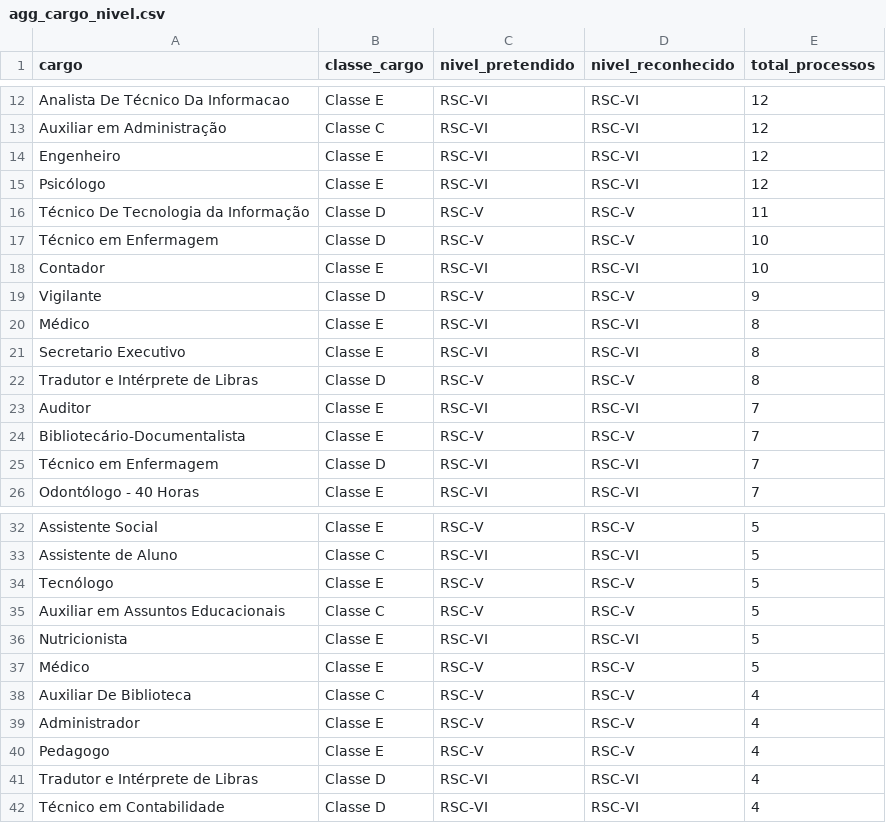
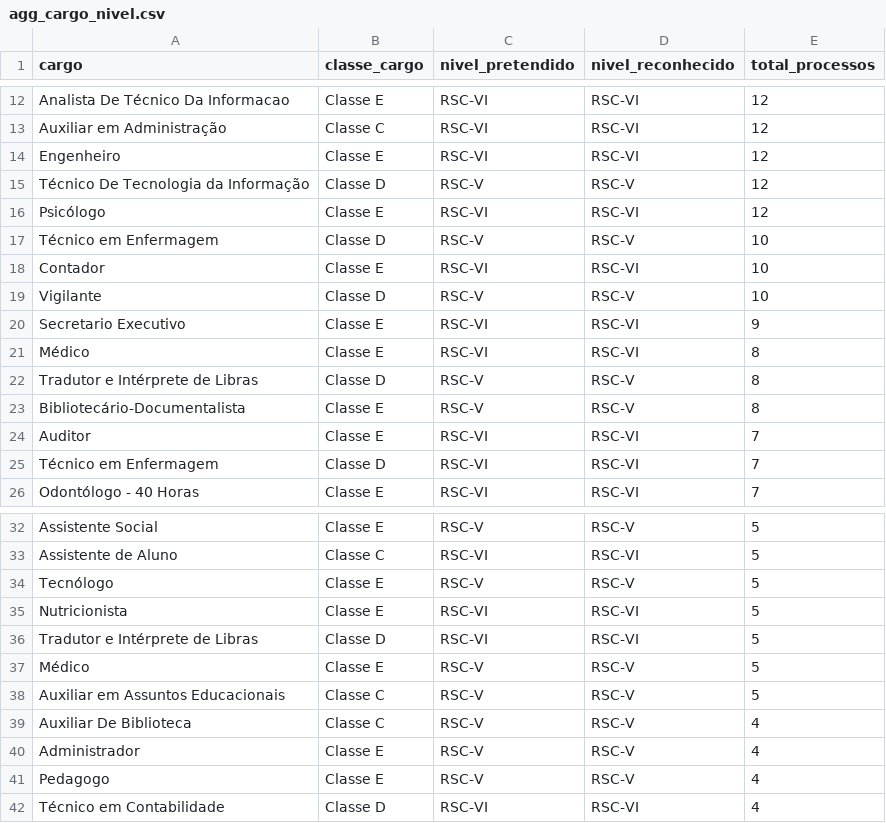
Before and after one commit to kelsoncm/memoriais-avaliados, a CSV file: docs/data/agg_cargo_nivel.csv, drawn as a sheet; only a part is shown, gaps mark what is left out; the diff covers the shown part only.

```diff
--- a/docs/data/agg_cargo_nivel.csv
+++ b/docs/data/agg_cargo_nivel.csv
@@ -14,12 +14,12 @@ Auxiliar em Administração,Classe C,RSC-VI,RSC-VI,12
 Engenheiro,Classe E,RSC-VI,RSC-VI,12
+Técnico De Tecnologia da Informação,Classe D,RSC-V,RSC-V,12
 Psicólogo,Classe E,RSC-VI,RSC-VI,12
-Técnico De Tecnologia da Informação,Classe D,RSC-V,RSC-V,11
 Técnico em Enfermagem,Classe D,RSC-V,RSC-V,10
 Contador,Classe E,RSC-VI,RSC-VI,10
-Vigilante,Classe D,RSC-V,RSC-V,9
+Vigilante,Classe D,RSC-V,RSC-V,10
+Secretario Executivo,Classe E,RSC-VI,RSC-VI,9
 Médico,Classe E,RSC-VI,RSC-VI,8
-Secretario Executivo,Classe E,RSC-VI,RSC-VI,8
 Tradutor e Intérprete de Libras,Classe D,RSC-V,RSC-V,8
+Bibliotecário-Documentalista,Classe E,RSC-V,RSC-V,8
 Auditor,Classe E,RSC-VI,RSC-VI,7
-Bibliotecário-Documentalista,Classe E,RSC-V,RSC-V,7
 Técnico em Enfermagem,Classe D,RSC-VI,RSC-VI,7
@@ -34,5 +34,6 @@ Assistente de Aluno,Classe C,RSC-VI,RSC-VI,5
 Tecnólogo,Classe E,RSC-V,RSC-V,5
+Nutricionista,Classe E,RSC-VI,RSC-VI,5
+Tradutor e Intérprete de Libras,Classe D,RSC-VI,RSC-VI,5
+Médico,Classe E,RSC-V,RSC-V,5
 Auxiliar em Assuntos Educacionais,Classe C,RSC-V,RSC-V,5
-Nutricionista,Classe E,RSC-VI,RSC-VI,5
-Médico,Classe E,RSC-V,RSC-V,5
 Auxiliar De Biblioteca,Classe C,RSC-V,RSC-V,4
@@ -40,3 +41,2 @@ Administrador,Classe E,RSC-V,RSC-V,4
 Pedagogo,Classe E,RSC-V,RSC-V,4
-Tradutor e Intérprete de Libras,Classe D,RSC-VI,RSC-VI,4
 Técnico em Contabilidade,Classe D,RSC-VI,RSC-VI,4
```
Also changed, not shown: 1 added row, 1 removed row and 1 edited cell elsewhere in this file, docs/data/agg_campus_mes.csv, docs/data/fato_anonimo.csv, 2 other files.
